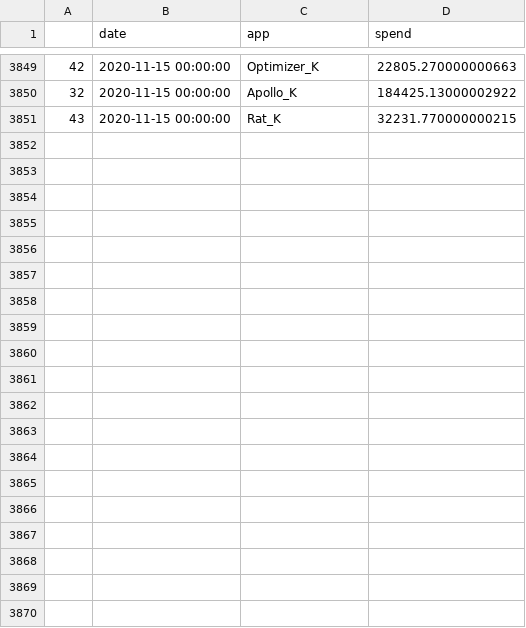
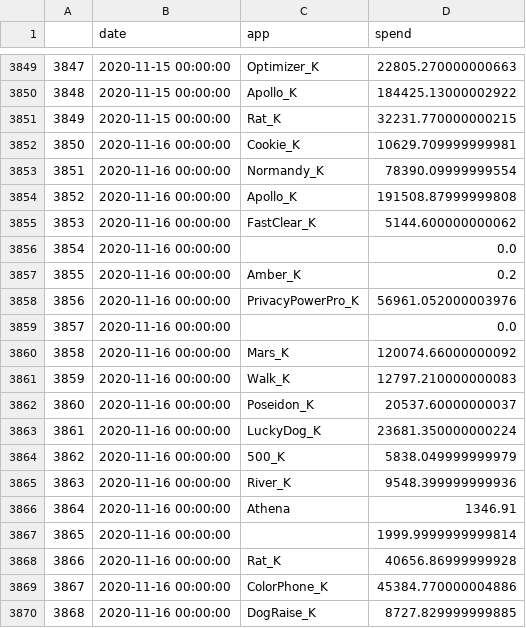
Before and after one commit to tracywst0123/GrossProfitDash, a CSV file: cost.csv, drawn as a sheet; only a part is shown, gaps mark what is left out; the diff covers the shown part only; the diff names each change by its address in the sheet, - before the commit and + after, or states it on an @@ line.

```diff
--- a/cost.csv
+++ b/cost.csv
@@ column A renumbered between rows 3808 and 3851 @@
+row 3852: 3850 | 2020-11-16 00:00:00 | Cookie_K | 10629.709999999981
+row 3853: 3851 | 2020-11-16 00:00:00 | Normandy_K | 78390.09999999554
+row 3854: 3852 | 2020-11-16 00:00:00 | Apollo_K | 191508.87999999808
+row 3855: 3853 | 2020-11-16 00:00:00 | FastClear_K | 5144.600000000062
+row 3856: 3854 | 2020-11-16 00:00:00 |  | 0.0
+row 3857: 3855 | 2020-11-16 00:00:00 | Amber_K | 0.2
+row 3858: 3856 | 2020-11-16 00:00:00 | PrivacyPowerPro_K | 56961.052000003976
+row 3859: 3857 | 2020-11-16 00:00:00 |  | 0.0
+row 3860: 3858 | 2020-11-16 00:00:00 | Mars_K | 120074.66000000092
+row 3861: 3859 | 2020-11-16 00:00:00 | Walk_K | 12797.210000000083
+row 3862: 3860 | 2020-11-16 00:00:00 | Poseidon_K | 20537.60000000037
+row 3863: 3861 | 2020-11-16 00:00:00 | LuckyDog_K | 23681.350000000224
+row 3864: 3862 | 2020-11-16 00:00:00 | 500_K | 5838.049999999979
+row 3865: 3863 | 2020-11-16 00:00:00 | River_K | 9548.399999999936
+row 3866: 3864 | 2020-11-16 00:00:00 | Athena | 1346.91
+row 3867: 3865 | 2020-11-16 00:00:00 |  | 1999.9999999999814
+row 3868: 3866 | 2020-11-16 00:00:00 | Rat_K | 40656.86999999928
+row 3869: 3867 | 2020-11-16 00:00:00 | ColorPhone_K | 45384.770000004886
+row 3870: 3868 | 2020-11-16 00:00:00 | DogRaise_K | 8727.829999999885
```
Also changed, not shown: 23 added rows elsewhere in this file, revenue.csv, 1 other file.
